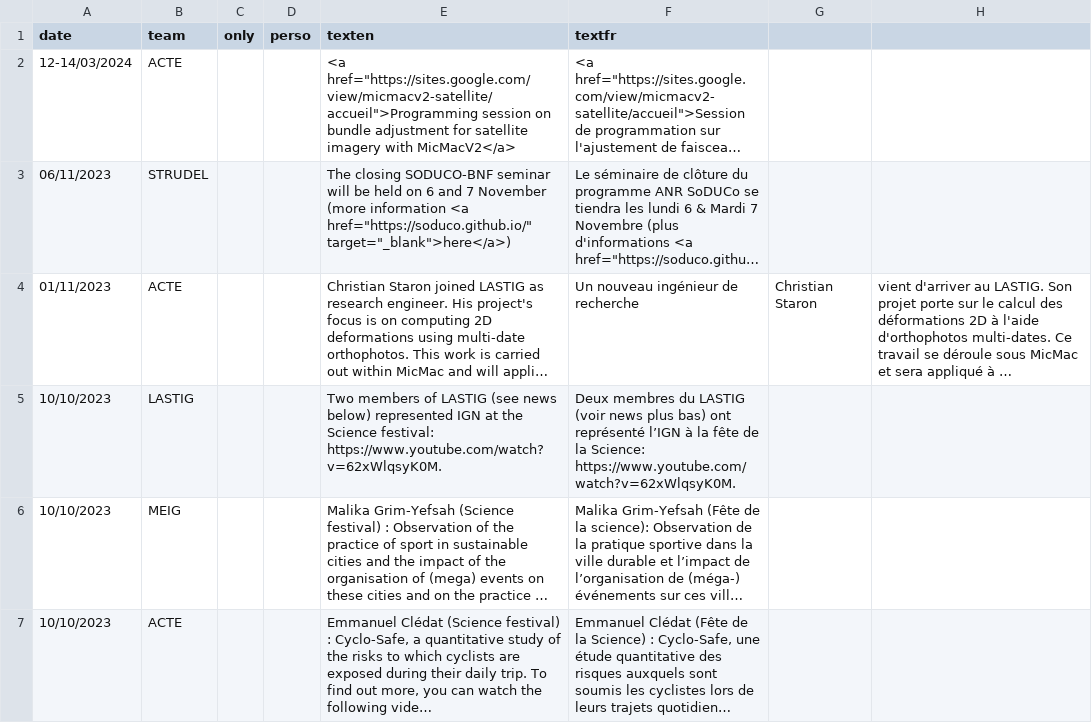
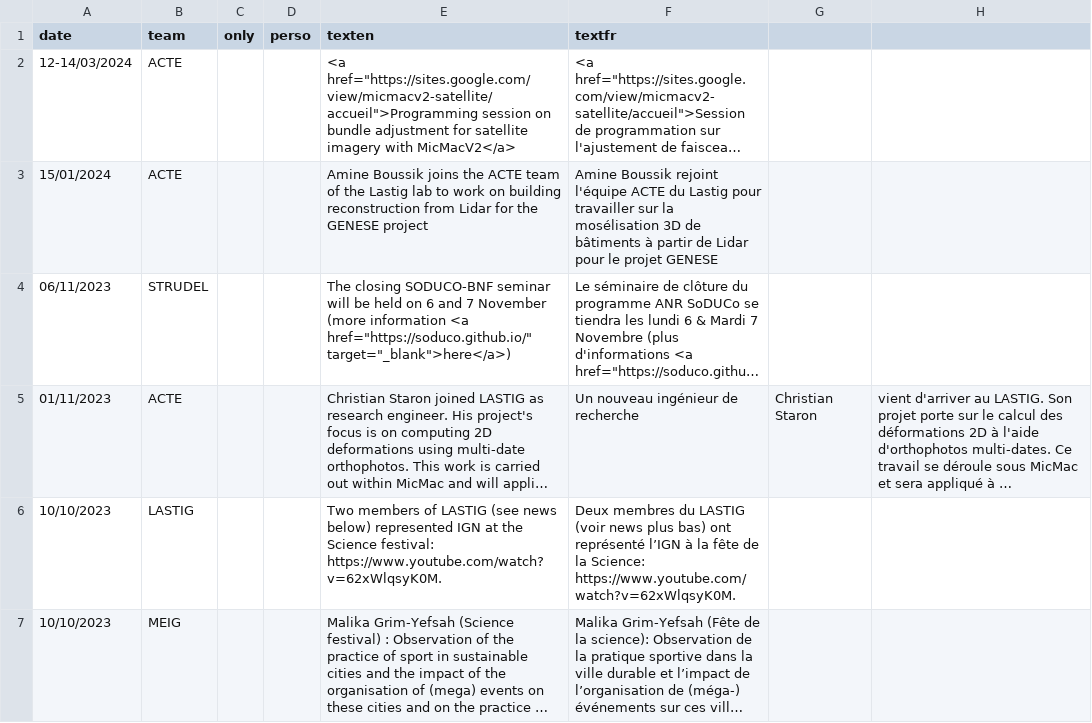
Before and after one commit to umrlastig/lastig_data, a CSV file: news.csv, drawn as a sheet; only a part is shown; the shorter side is filled out with more unchanged rows; long unchanged cells end in …; the diff names each change by its address in the sheet, - before the commit and + after, or states it on an @@ line.

Commit message:
Update news.csv
Arrivée Amine

```diff
--- a/news.csv
+++ b/news.csv
+row 3: 15/01/2024 | ACTE |  |  | Amine Boussik joins the ACTE team of the Lastig lab to work on building reconstruction from Lidar for the GENESE project | Amine Boussik rejoint l'équipe ACTE du Lastig pour travailler sur la mosélisation 3D de bâtiments à partir de Lidar pour le projet GENESE
```
